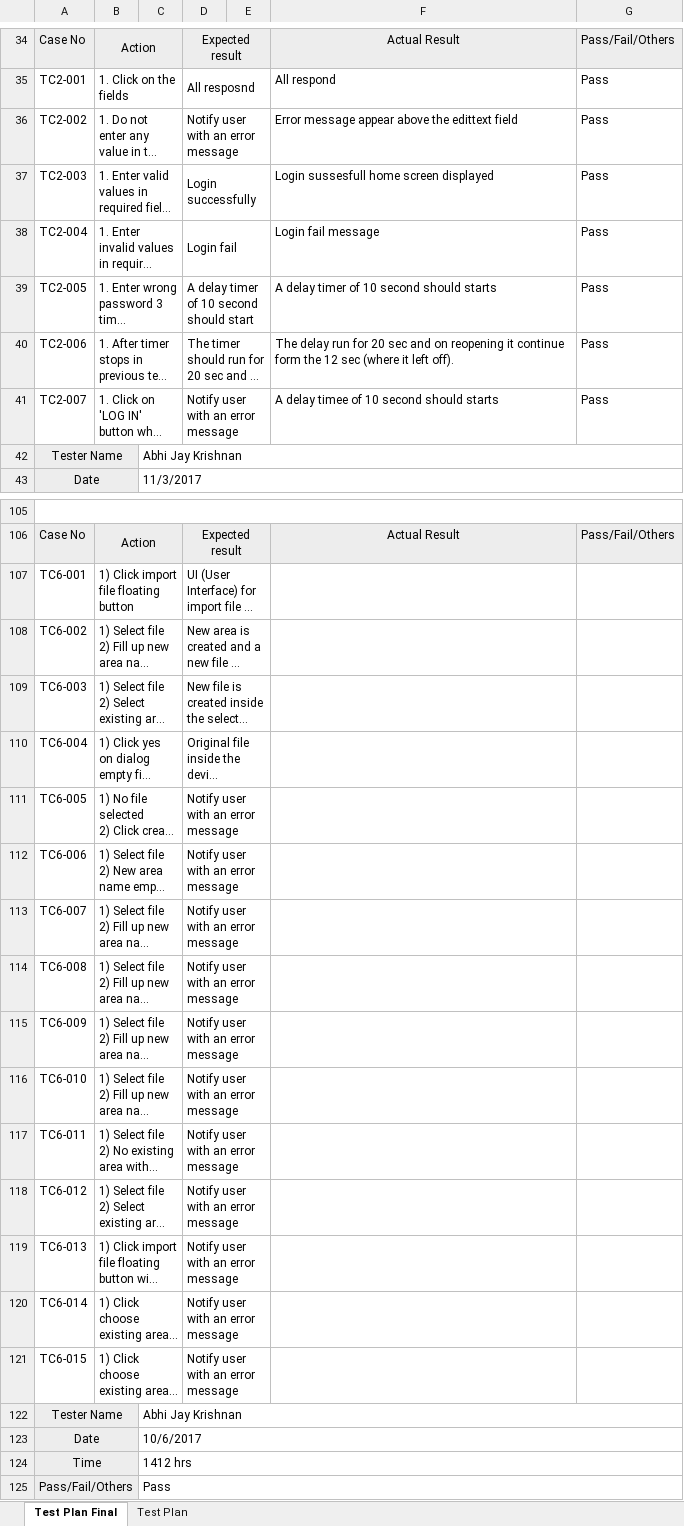
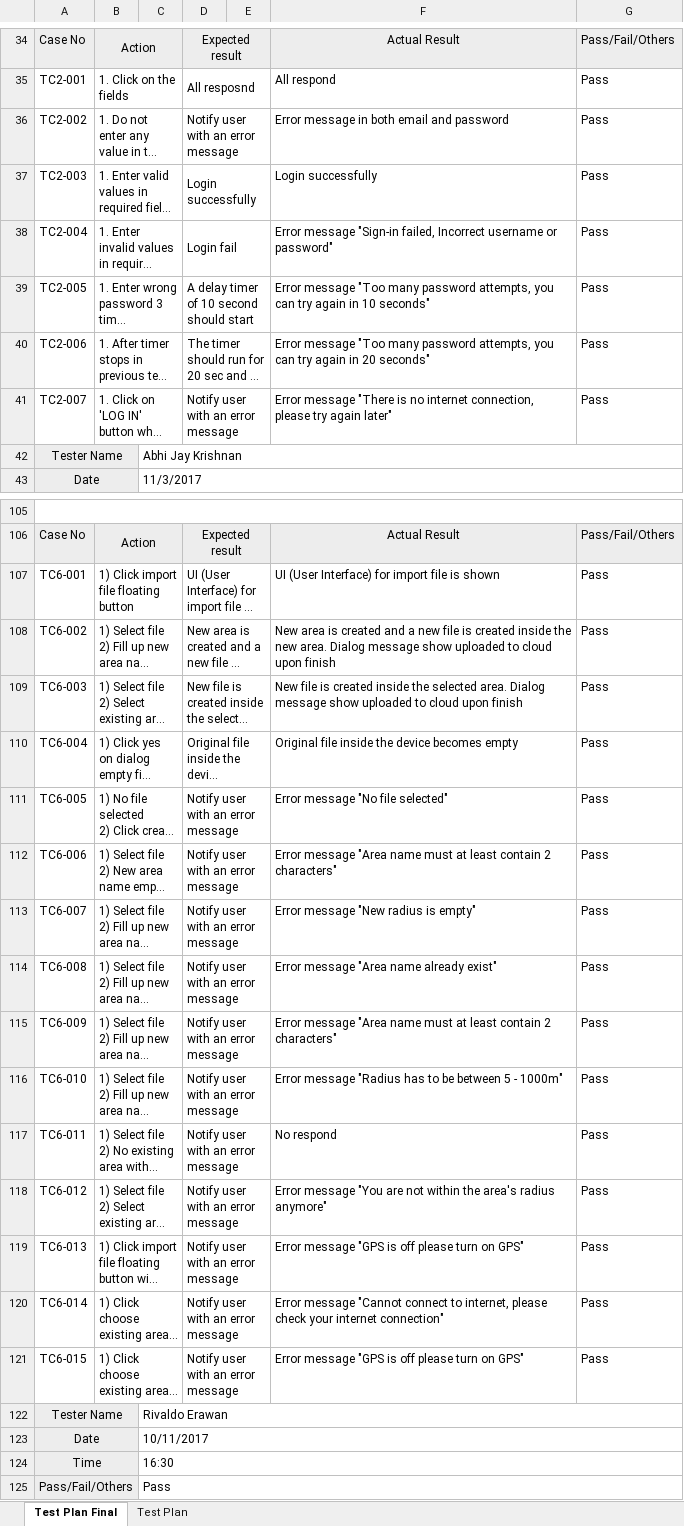
Before and after one commit to AbhiJay-K/LocADoc_App, an Excel workbook: FYP documentation/FYP_Test_Plan.xlsx, sheet Test Plan Final, drawn as a sheet; only a part is shown, gaps mark what is left out; long unchanged cells end in …; values as stored, in another font and other column widths than the file's, no borders; the diff covers the shown part only; the diff names each change by its address in the sheet, - before the commit and + after, or states it on an @@ line.

Commit message:
Bug Fixes, Improvement, and Update Test Case
Bug Fixes in multiple places, Improvement on error message, and Update Test Case

```diff
--- a/FYP documentation/FYP_Test_Plan.xlsx (sheet Test Plan Final)
+++ b/FYP documentation/FYP_Test_Plan.xlsx (sheet Test Plan Final)
-F36: Error message appear above the edittext field
+F36: Error message in both email and password
-F37: Login sussesfull home screen displayed
+F37: Login successfully
-F38: Login fail message
+F38: Error message "Sign-in failed, Incorrect username or password"
-F39: A delay timer of 10 second should starts
+F39: Error message "Too many password attempts, you can try again in 10 seconds"
-F40: The delay run for 20 sec and on reopening it continue form the 12 sec (where it left off).
+F40: Error message "Too many password attempts, you can try again in 20 seconds"
-F41: A delay timee of 10 second should starts
+F41: Error message "There is no internet connection, please try again later"
-F107: (empty)
+F107: UI (User Interface) for import file is shown
-G107:G121: (empty)
+G107:G121: Pass
-F108: (empty)
+F108: New area is created and a new file is created inside the new area. Dialog message show uploaded to cloud upon finish
-F109: (empty)
+F109: New file is created inside the selected area. Dialog message show uploaded to cloud upon finish
-F110: (empty)
+F110: Original file inside the device becomes empty
-F111: (empty)
+F111: Error message "No file selected"
-F112: (empty)
+F112: Error message "Area name must at least contain 2 characters"
-F113: (empty)
+F113: Error message "New radius is empty"
-F114: (empty)
+F114: Error message "Area name already exist"
-F115: (empty)
+F115: Error message "Area name must at least contain 2 characters"
-F116: (empty)
+F116: Error message "Radius has to be between 5 - 1000m"
-F117: (empty)
+F117: No respond
-F118: (empty)
+F118: Error message "You are not within the area's radius anymore"
-F119: (empty)
+F119: Error message "GPS is off please turn on GPS"
-F120: (empty)
+F120: Error message "Cannot connect to internet, please check your internet connection"
-F121: (empty)
+F121: Error message "GPS is off please turn on GPS"
-C122: Abhi Jay Krishnan
+C122: Rivaldo Erawan
-C123: 10/6/2017
+C123: 10/11/2017
-C124: 1412 hrs
+C124: 16:30
```
Also changed, not shown: 192 edited cells elsewhere in this sheet, charts or pictures, 9 other files.
